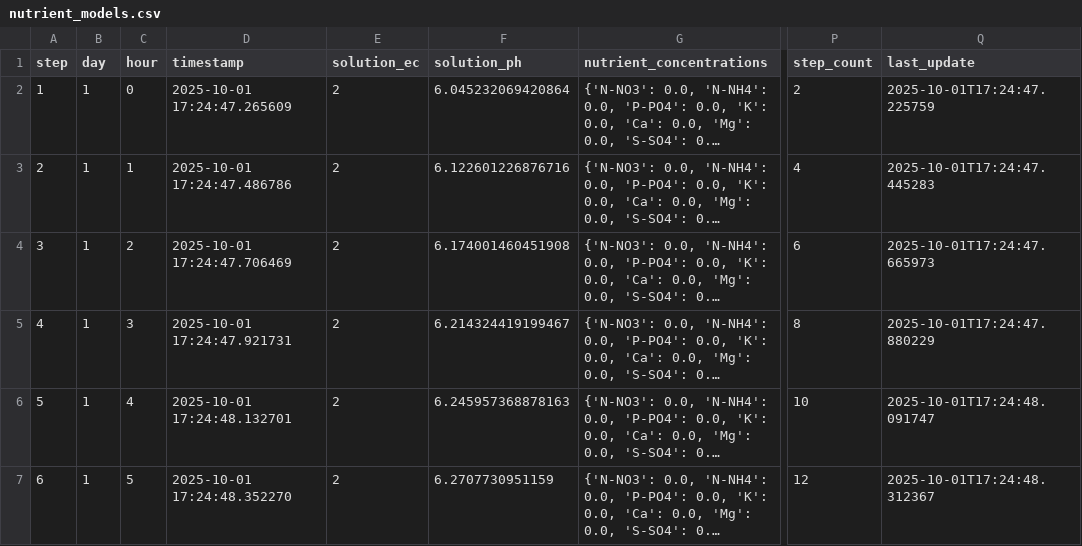
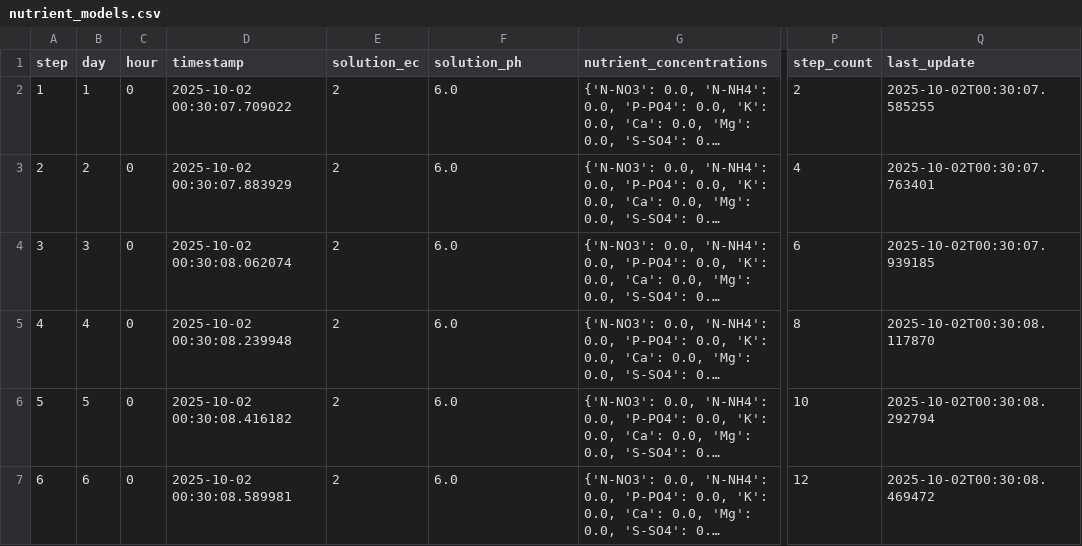
Before and after one commit to kapil-161/hydroponic_python, a CSV file: output/nutrient_models.csv, drawn as a sheet; only a part is shown, gaps mark what is left out; long unchanged cells end in …; the diff covers the shown part only; the diff names each change by its address in the sheet, - before the commit and + after, or states it on an @@ line.

```diff
--- a/output/nutrient_models.csv
+++ b/output/nutrient_models.csv
-D2 (timestamp): 2025-10-01 17:24:47.265609
+D2 (timestamp): 2025-10-02 00:30:07.709022
-F2 (solution_ph): 6.045232069420864
+F2 (solution_ph): 6.0
-Q2 (last_update): 2025-10-01T17:24:47.225759
+Q2 (last_update): 2025-10-02T00:30:07.585255
-B3 (day): 1
+B3 (day): 2
-C3 (hour): 1
+C3 (hour): 0
-D3 (timestamp): 2025-10-01 17:24:47.486786
+D3 (timestamp): 2025-10-02 00:30:07.883929
-F3 (solution_ph): 6.122601226876716
+F3 (solution_ph): 6.0
-Q3 (last_update): 2025-10-01T17:24:47.445283
+Q3 (last_update): 2025-10-02T00:30:07.763401
-B4 (day): 1
+B4 (day): 3
-C4 (hour): 2
+C4 (hour): 0
-D4 (timestamp): 2025-10-01 17:24:47.706469
+D4 (timestamp): 2025-10-02 00:30:08.062074
-F4 (solution_ph): 6.174001460451908
+F4 (solution_ph): 6.0
-Q4 (last_update): 2025-10-01T17:24:47.665973
+Q4 (last_update): 2025-10-02T00:30:07.939185
-B5 (day): 1
+B5 (day): 4
-C5 (hour): 3
+C5 (hour): 0
-D5 (timestamp): 2025-10-01 17:24:47.921731
+D5 (timestamp): 2025-10-02 00:30:08.239948
-F5 (solution_ph): 6.214324419199467
+F5 (solution_ph): 6.0
-Q5 (last_update): 2025-10-01T17:24:47.880229
+Q5 (last_update): 2025-10-02T00:30:08.117870
-B6 (day): 1
+B6 (day): 5
-C6 (hour): 4
+C6 (hour): 0
-D6 (timestamp): 2025-10-01 17:24:48.132701
+D6 (timestamp): 2025-10-02 00:30:08.416182
-F6 (solution_ph): 6.245957368878163
+F6 (solution_ph): 6.0
-Q6 (last_update): 2025-10-01T17:24:48.091747
+Q6 (last_update): 2025-10-02T00:30:08.292794
-B7 (day): 1
+B7 (day): 6
-C7 (hour): 5
+C7 (hour): 0
-D7 (timestamp): 2025-10-01 17:24:48.352270
+D7 (timestamp): 2025-10-02 00:30:08.589981
-F7 (solution_ph): 6.2707730951159
+F7 (solution_ph): 6.0
-Q7 (last_update): 2025-10-01T17:24:48.312367
+Q7 (last_update): 2025-10-02T00:30:08.469472
```
Also changed, not shown: 1 added row and 94 edited cells elsewhere in this file, input/constants.csv, output/biomass_allocation.csv, 47 other files.
